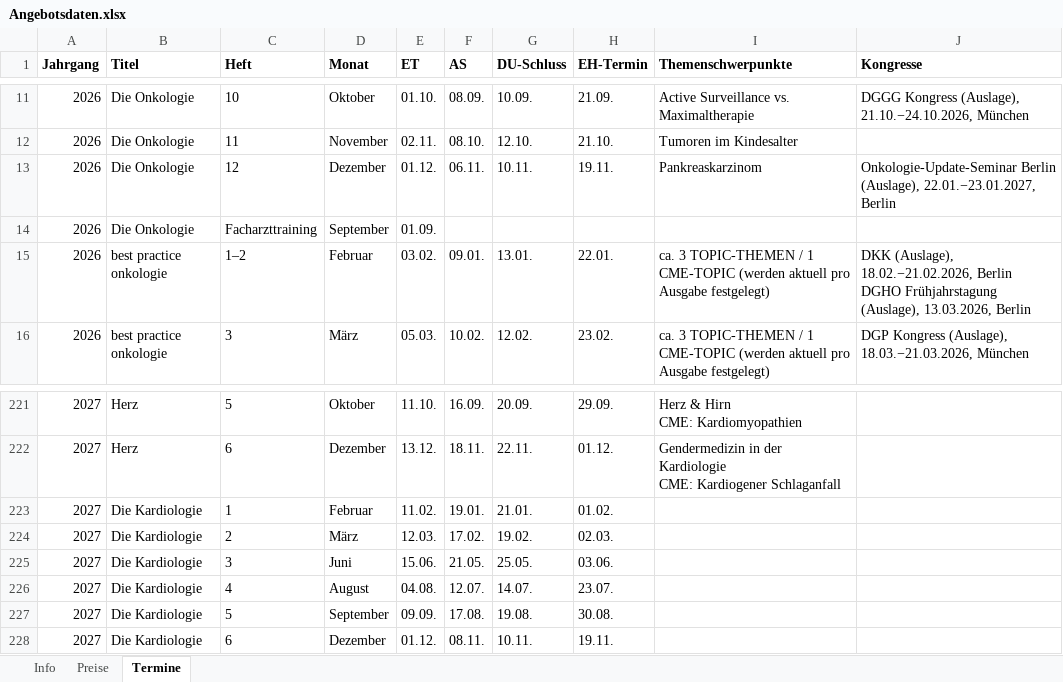
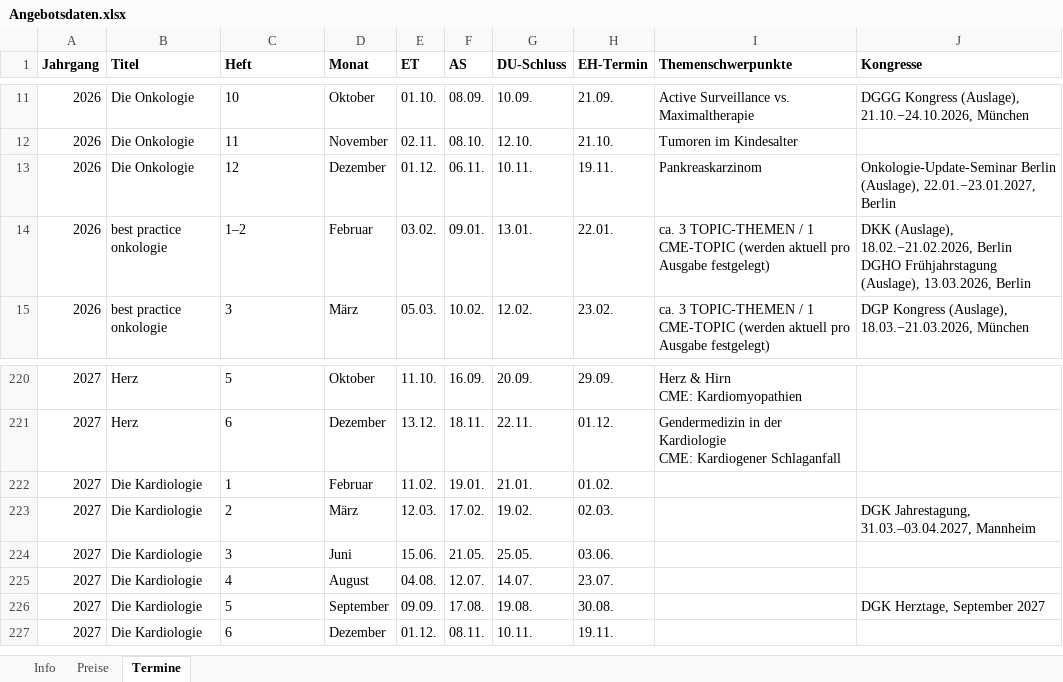
Before and after one commit to Barings1995/angebotswerkzeuge, an Excel workbook: Angebotsdaten.xlsx, sheet Termine, drawn as a sheet; only a part is shown, gaps mark what is left out; values as stored, in another font and other column widths than the file's, no borders; removed rows and columns are numbered as before the commit, all else as after; the diff names each change by its address in the sheet, - before the commit and + after, or states it on an @@ line.

```diff
--- a/Angebotsdaten.xlsx (sheet Termine)
+++ b/Angebotsdaten.xlsx (sheet Termine)
-row 14: 2026 | Die Onkologie | Facharzttraining | September | 01.09.
-J223 (Kongresse): (empty)
+J223 (Kongresse): DGK Jahrestagung, 31.03.–03.04.2027, Mannheim
-J226 (Kongresse): (empty)
+J226 (Kongresse): DGK Herztage, September 2027
```
Also changed, not shown: sheet Preise.
